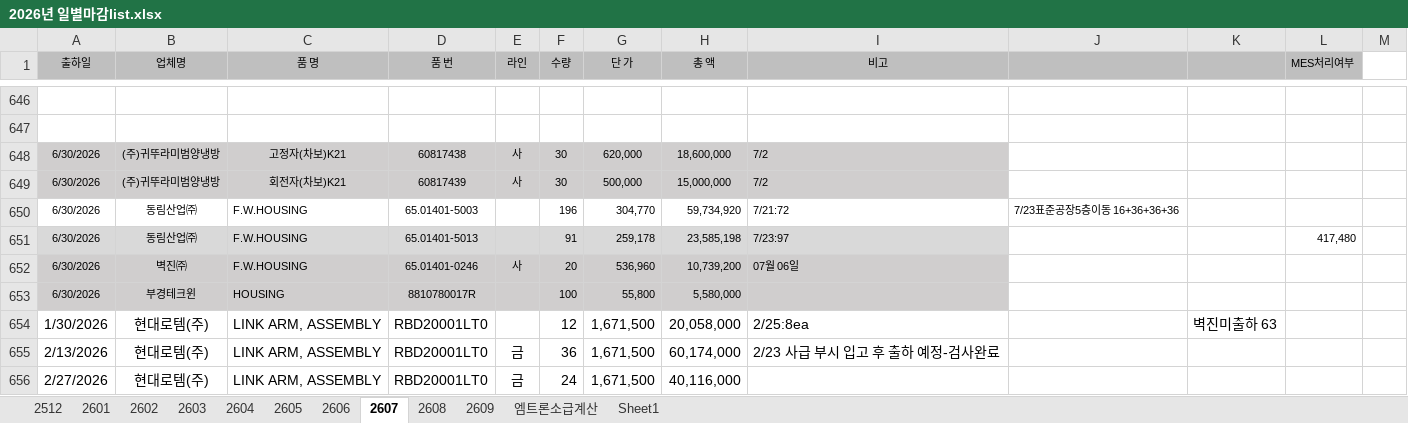
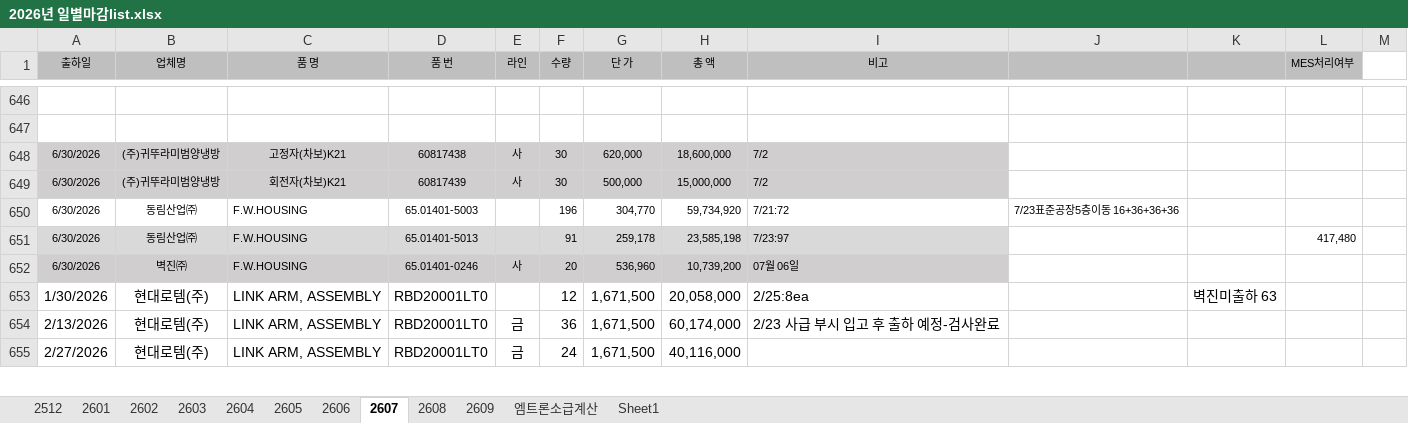
Before and after one commit to a01042102350/date, an Excel workbook: 기초자료/202607/2026년 일별마감list.xlsx, sheet 2607, drawn as a sheet; only a part is shown, gaps mark what is left out; values as stored, in another font and other column widths than the file's, no borders; the diff names each change by its address in the sheet, - before the commit and + after, or states it on an @@ line.

```diff
--- a/기초자료/202607/2026년 일별마감list.xlsx (sheet 2607)
+++ b/기초자료/202607/2026년 일별마감list.xlsx (sheet 2607)
-row 653: 6/30/2026 | 부경테크윈 | HOUSING | 8810780017R |  | 100 | 55,800 | 5,580,000
```
Also changed, not shown: 기초자료/202601/2026년 일별마감list.xlsx, 18 other files.
